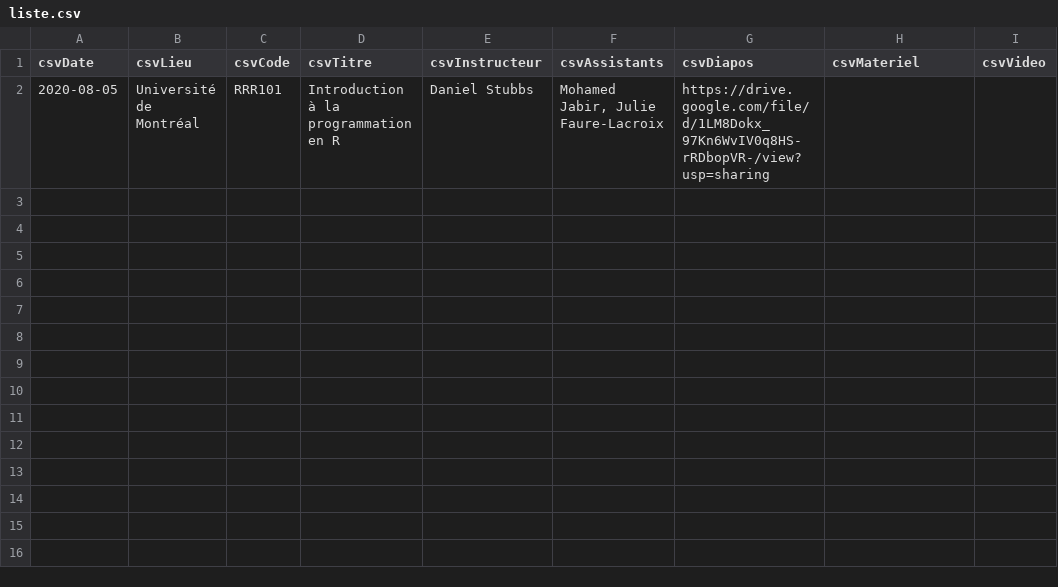
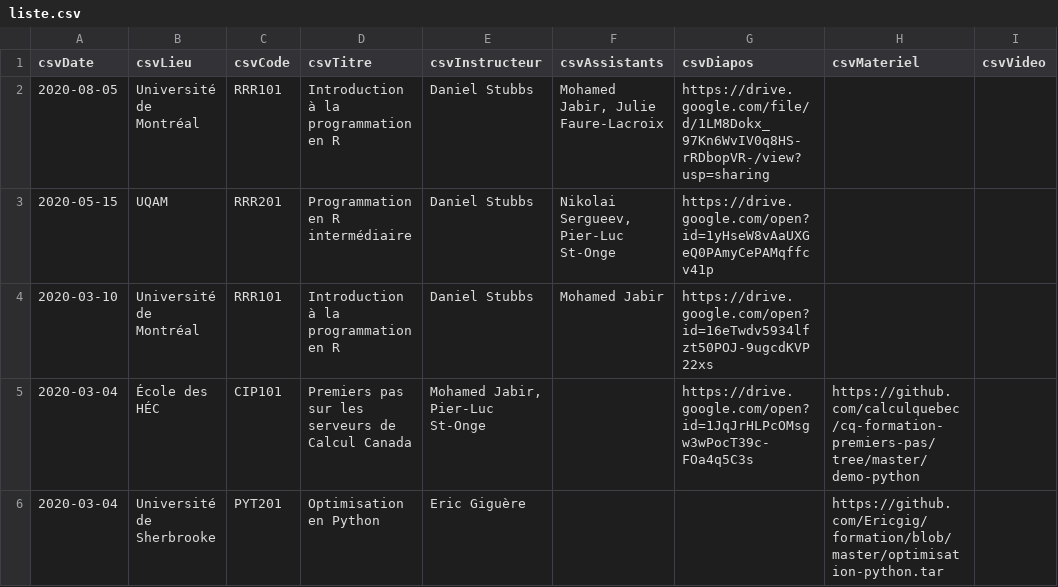
Before and after one commit to calculquebec/evenements-passes, a CSV file: liste.csv, drawn as a sheet; the diff names each change by its address in the sheet, - before the commit and + after, or states it on an @@ line.

Commit message:
Avoir les 5 premières entrées

```diff
--- a/liste.csv
+++ b/liste.csv
+row 3: 2020-05-15 | UQAM | RRR201 | Programmation en R intermédiaire | Daniel Stubbs | Nikolai Sergueev, Pier-Luc St-Onge | https://drive.google.com/open?id=1yHseW8vAaUXGeQ0PAmyCePAMqffcv41p
+row 4: 2020-03-10 | Université de Montréal | RRR101 | Introduction à la programmation en R | Daniel Stubbs | Mohamed Jabir | https://drive.google.com/open?id=16eTwdv5934lfzt50POJ-9ugcdKVP22xs
+row 5: 2020-03-04 | École des HÉC | CIP101 | Premiers pas sur les serveurs de Calcul Canada | Mohamed Jabir, Pier-Luc St-Onge |  | https://drive.google.com/open?id=1JqJrHLPcOMsgw3wPocT39c-FOa4q5C3s | https://github.com/calculquebec/cq-formation-premiers-pas/tree/master/demo-python
+row 6: 2020-03-04 | Université de Sherbrooke | PYT201 | Optimisation en Python | Eric Giguère |  |  | https://github.com/Ericgig/formation/blob/master/optimisation-python.tar
```
